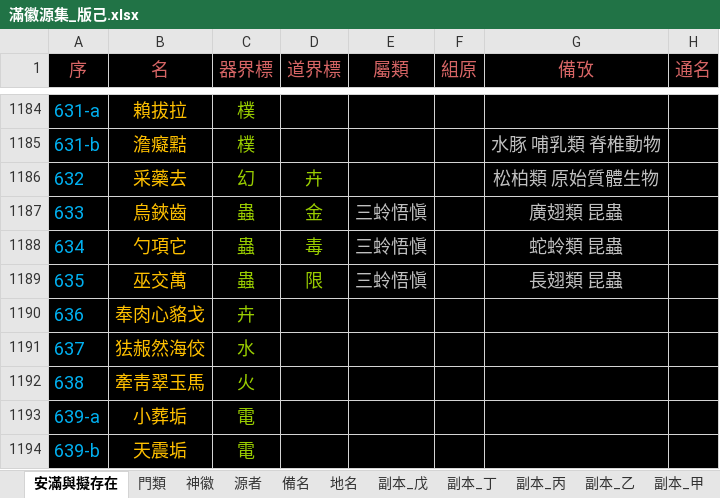
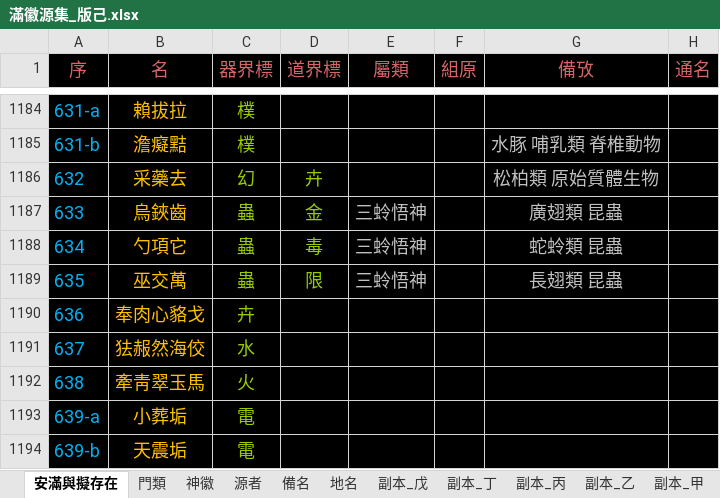
Before and after one commit to sealleci/AnMan, an Excel workbook: docs/滿徽源集_版己.xlsx, sheet 安滿與擬存在, drawn as a sheet; only a part is shown, gaps mark what is left out; values as stored, in another font and other column widths than the file's, no borders; the diff names each change by its address in the sheet, - before the commit and + after, or states it on an @@ line.

Commit message:
SheetWizard

```diff
--- a/docs/滿徽源集_版己.xlsx (sheet 安滿與擬存在)
+++ b/docs/滿徽源集_版己.xlsx (sheet 安滿與擬存在)
-E1187:E1189 (屬類): 三蛉悟愼
+E1187:E1189 (屬類): 三蛉悟神
```
